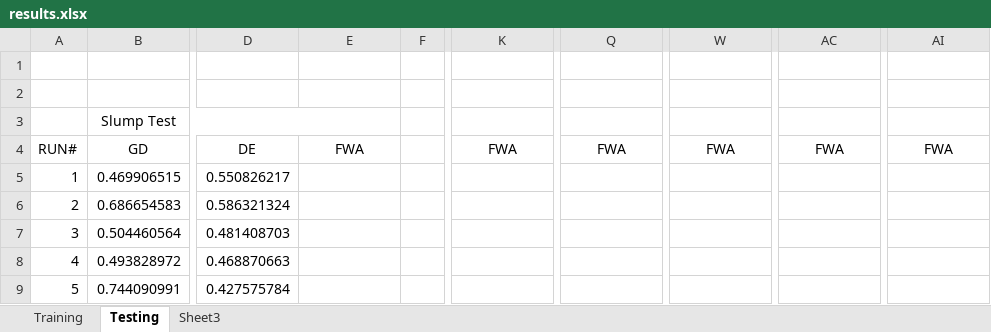
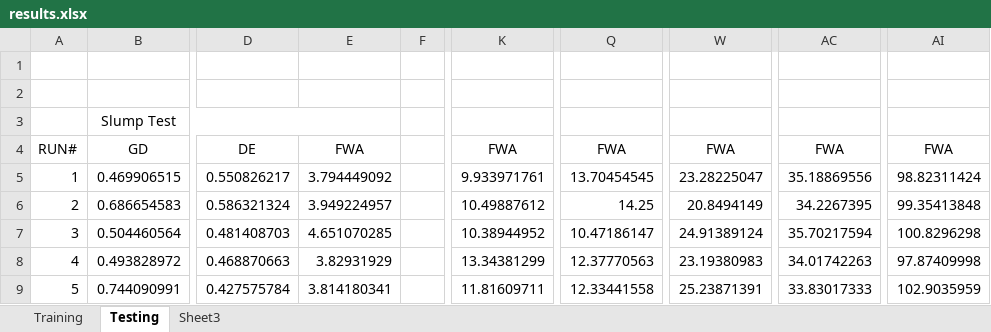
Before and after one commit to Arkanayan/MLProject, an Excel workbook: results.xlsx, sheet Testing, drawn as a sheet; only a part is shown, gaps mark what is left out; values as stored, in another font and other column widths than the file's, no borders; the diff covers the shown part only; the diff names each change by its address in the sheet, - before the commit and + after, or states it on an @@ line.

Commit message:
Generate results of fireworks

```diff
--- a/results.xlsx (sheet Testing)
+++ b/results.xlsx (sheet Testing)
-E5: (empty)
+E5: 3.794449092
-K5: (empty)
+K5: 9.933971761
-Q5: (empty)
+Q5: 13.70454545
-W5: (empty)
+W5: 23.28225047
-AC5: (empty)
+AC5: 35.18869556
-AI5: (empty)
+AI5: 98.82311424
-E6: (empty)
+E6: 3.949224957
-K6: (empty)
+K6: 10.49887612
-Q6: (empty)
+Q6: 14.25
-W6: (empty)
+W6: 20.8494149
-AC6: (empty)
+AC6: 34.2267395
-AI6: (empty)
+AI6: 99.35413848
-E7: (empty)
+E7: 4.651070285
-K7: (empty)
+K7: 10.38944952
-Q7: (empty)
+Q7: 10.47186147
-W7: (empty)
+W7: 24.91389124
-AC7: (empty)
+AC7: 35.70217594
-AI7: (empty)
+AI7: 100.8296298
-E8: (empty)
+E8: 3.82931929
-K8: (empty)
+K8: 13.34381299
-Q8: (empty)
+Q8: 12.37770563
-W8: (empty)
+W8: 23.19380983
-AC8: (empty)
+AC8: 34.01742263
-AI8: (empty)
+AI8: 97.87409998
-E9: (empty)
+E9: 3.814180341
-K9: (empty)
+K9: 11.81609711
-Q9: (empty)
+Q9: 12.33441558
-W9: (empty)
+W9: 25.23871391
-AC9: (empty)
+AC9: 33.83017333
-AI9: (empty)
+AI9: 102.9035959
```
Also changed, not shown: 150 edited cells elsewhere in this sheet, sheet Training.
